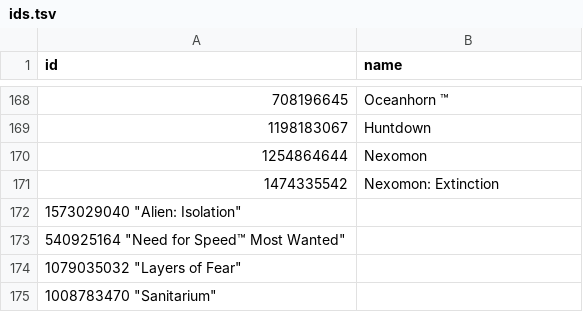
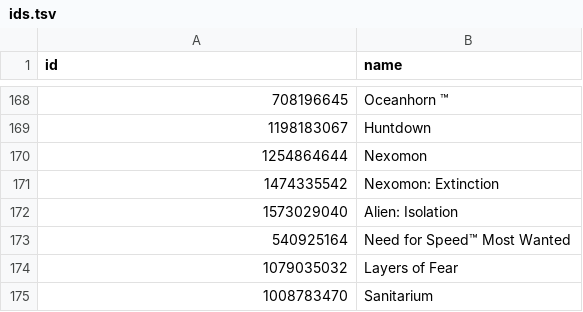
Before and after one commit to albertquiroga/awesome-ios-game-ports, a TSV file: ids.tsv, drawn as a sheet; only a part is shown, gaps mark what is left out; removed rows and columns are numbered as before the commit, all else as after; the diff names each change by its address in the sheet, - before the commit and + after, or states it on an @@ line.

Commit message:
Fixed tab issues in latest update

```diff
--- a/ids.tsv
+++ b/ids.tsv
-row 172: 1573029040 "Alien: Isolation"
-row 173: 540925164 "Need for Speed™ Most Wanted"
-row 174: 1079035032 "Layers of Fear"
-row 175: 1008783470 "Sanitarium"
+row 172: 1573029040 | Alien: Isolation
+row 173: 540925164 | Need for Speed™ Most Wanted
+row 174: 1079035032 | Layers of Fear
+row 175: 1008783470 | Sanitarium
```
